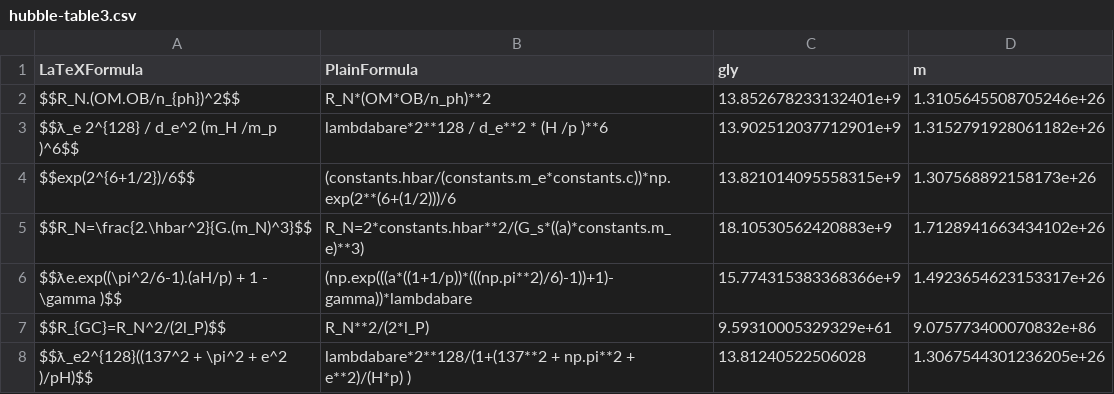
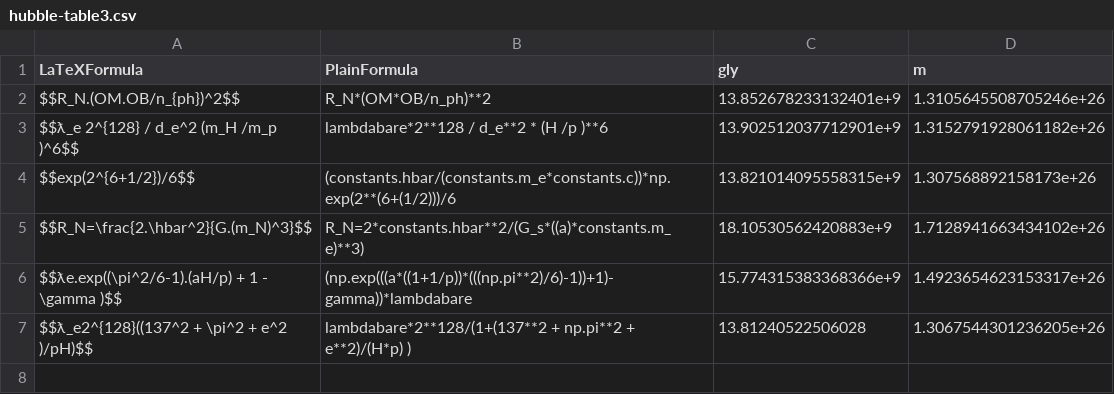
Before and after one commit to LaGuer/hubble-table, a CSV file: hubble-table3.csv, drawn as a sheet.

Commit message:
Update hubble-table3.csv

```diff
--- a/hubble-table3.csv
+++ b/hubble-table3.csv
@@ -6,3 +6,2 @@ $$R_N=\frac{2.\hbar^2}{G.(m_N)^3}$$, R_N=2*constants.hbar**2/(G_s*((a)*constants
 $$ƛe.exp((\pi^2/6-1).(aH/p) + 1 - \gamma )$$, (np.exp(((a*((1+1/p))*(((np.pi**2)/6)-1))+1)-gamma))*lambdabare, 15.774315383368366e+9, 1.4923654623153317e+26
-$$R_{GC}=R_N^2/(2l_P)$$, R_N**2/(2*l_P),9.59310005329329e+61 , 9.075773400070832e+86
 $$ƛ_e2^{128}((137^2 + \pi^2 + e^2 )/pH)$$, lambdabare*2**128/(1+(137**2 + np.pi**2 + e**2)/(H*p) ), 13.81240522506028, 1.3067544301236205e+26
```
